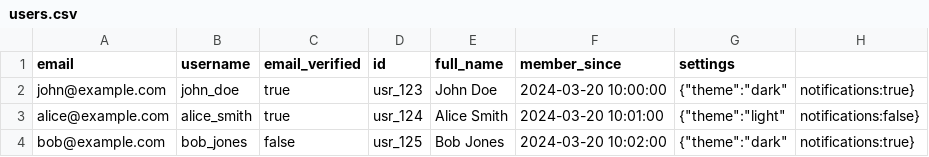
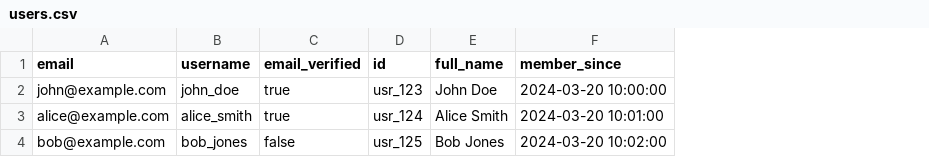
Before and after one commit to UNIZAR-30226-2025-04/Backend, a CSV file: postgre_sql/testing_csv_files/users.csv, drawn as a sheet; the diff names each change by its address in the sheet, - before the commit and + after, or states it on an @@ line.

```diff
--- a/postgre_sql/testing_csv_files/users.csv
+++ b/postgre_sql/testing_csv_files/users.csv
-column G (settings), rows 2-4: {"theme":"dark" | {"theme":"light" | {"theme":"dark"
-column H, rows 2-4: notifications:true} | notifications:false} | notifications:true}
```
Also changed, not shown: postgre_sql/testing_csv_files/in_game_players.csv, 7 other files.
